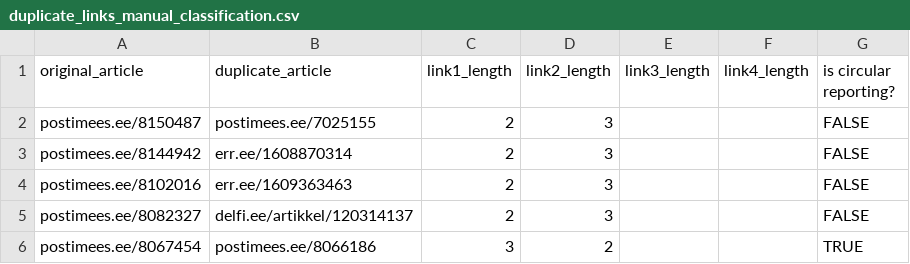
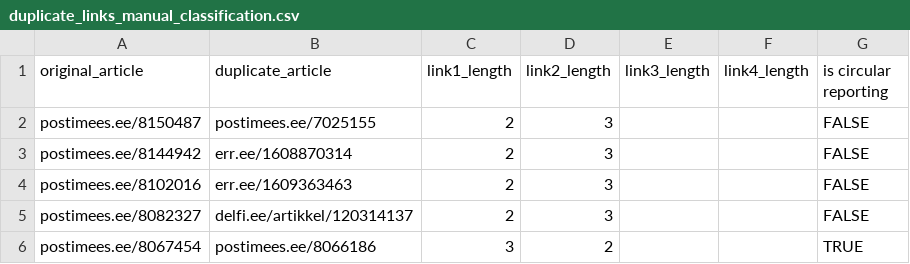
Before and after one commit to KasperKaljuste/CircularCheck-Est, a CSV file: URL Matching Classification/duplicate_links_manual_classification.csv, drawn as a sheet; only a part is shown.

Commit message:
Update duplicate_links_manual_classification.csv

```diff
--- a/URL Matching Classification/duplicate_links_manual_classification.csv
+++ b/URL Matching Classification/duplicate_links_manual_classification.csv
@@ -1,2 +1,2 @@
-original_article,duplicate_article,link1_length,link2_length,link3_length,link4_length,is circular reporting?
+original_article,duplicate_article,link1_length,link2_length,link3_length,link4_length,is circular reporting
 postimees.ee/8150487,postimees.ee/7025155,2,3,,,FALSE
```
